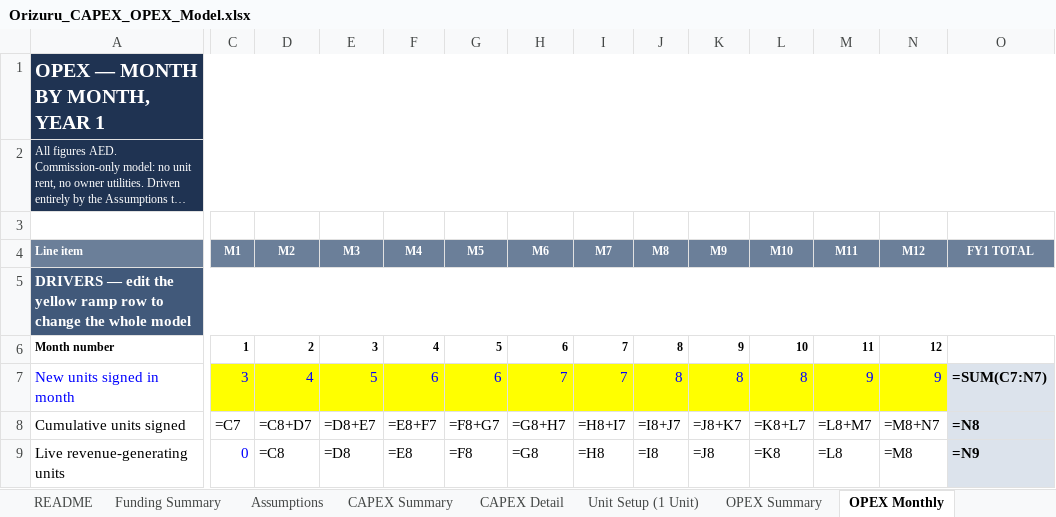
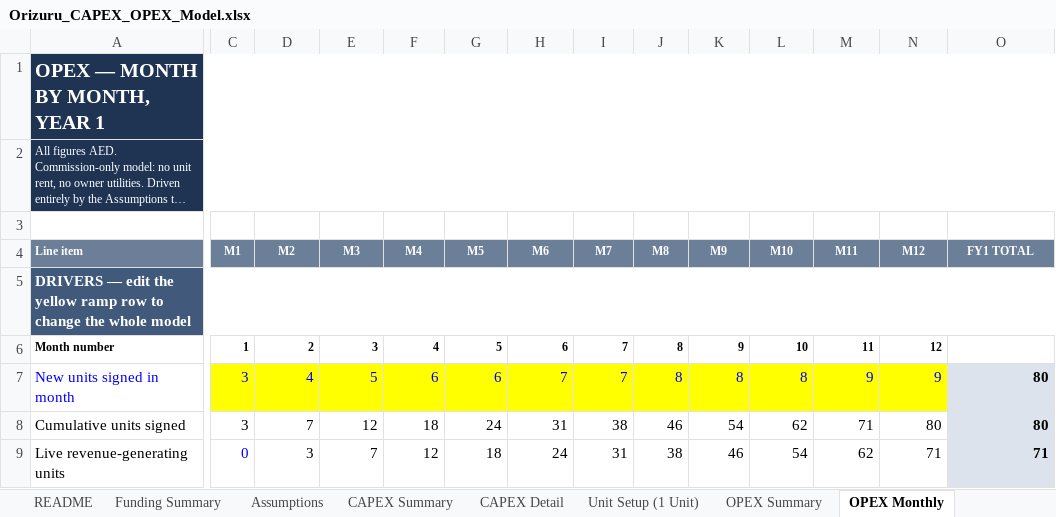
Before and after one commit to HJ-ai-Hub/scaling-couscous, an Excel workbook: orizuru/Orizuru_CAPEX_OPEX_Model.xlsx, sheet OPEX Monthly, drawn as a sheet; only a part is shown, gaps mark what is left out; long unchanged cells end in …; values as stored, in another font and other column widths than the file's, no borders; formulas without a stored value are shown as written; the diff covers the shown part only; the diff names each change by its address in the sheet, - before the commit and + after, or states it on an @@ line.

```diff
--- a/orizuru/Orizuru_CAPEX_OPEX_Model.xlsx (sheet OPEX Monthly)
+++ b/orizuru/Orizuru_CAPEX_OPEX_Model.xlsx (sheet OPEX Monthly)
-O7 (FY1 TOTAL): =SUM(C7:N7)
+O7 (FY1 TOTAL): 80
-C8 (M1): =C7
+C8 (M1): 3
-D8 (M2): =C8+D7
+D8 (M2): 7
-E8 (M3): =D8+E7
+E8 (M3): 12
-F8 (M4): =E8+F7
+F8 (M4): 18
-G8 (M5): =F8+G7
+G8 (M5): 24
-H8 (M6): =G8+H7
+H8 (M6): 31
-I8 (M7): =H8+I7
+I8 (M7): 38
-J8 (M8): =I8+J7
+J8 (M8): 46
-K8 (M9): =J8+K7
+K8 (M9): 54
-L8 (M10): =K8+L7
+L8 (M10): 62
-M8 (M11): =L8+M7
+M8 (M11): 71
-N8 (M12): =M8+N7
+N8 (M12): 80
-O8 (FY1 TOTAL): =N8
+O8 (FY1 TOTAL): 80
-D9 (M2): =C8
+D9 (M2): 3
-E9 (M3): =D8
+E9 (M3): 7
-F9 (M4): =E8
+F9 (M4): 12
-G9 (M5): =F8
+G9 (M5): 18
-H9 (M6): =G8
+H9 (M6): 24
-I9 (M7): =H8
+I9 (M7): 31
-J9 (M8): =I8
+J9 (M8): 38
-K9 (M9): =J8
+K9 (M9): 46
-L9 (M10): =K8
+L9 (M10): 54
-M9 (M11): =L8
+M9 (M11): 62
-N9 (M12): =M8
+N9 (M12): 71
-O9 (FY1 TOTAL): =N9
+O9 (FY1 TOTAL): 71
```
Also changed, not shown: 851 edited cells elsewhere in this sheet, sheet CAPEX Detail, sheet Assumptions, sheet Unit Setup (1 Unit), sheet OPEX Summary, sheet Marketing Comparison, sheet CAPEX Summary, 2 more sheets, 1 other file.
